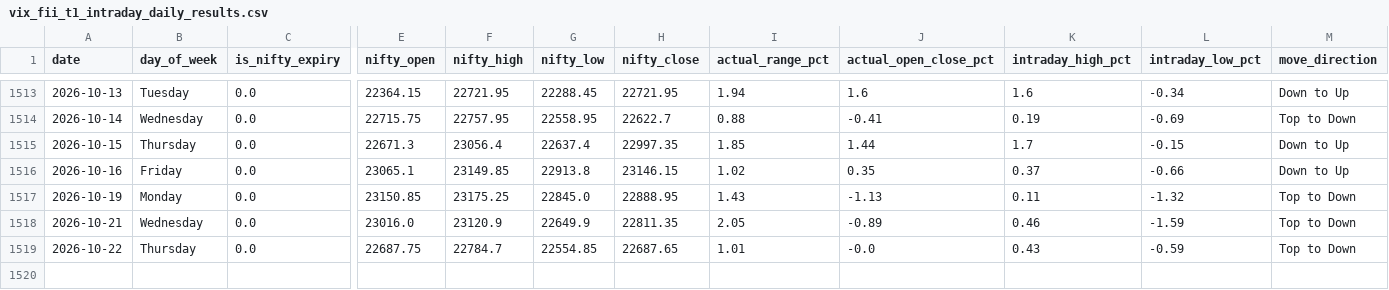
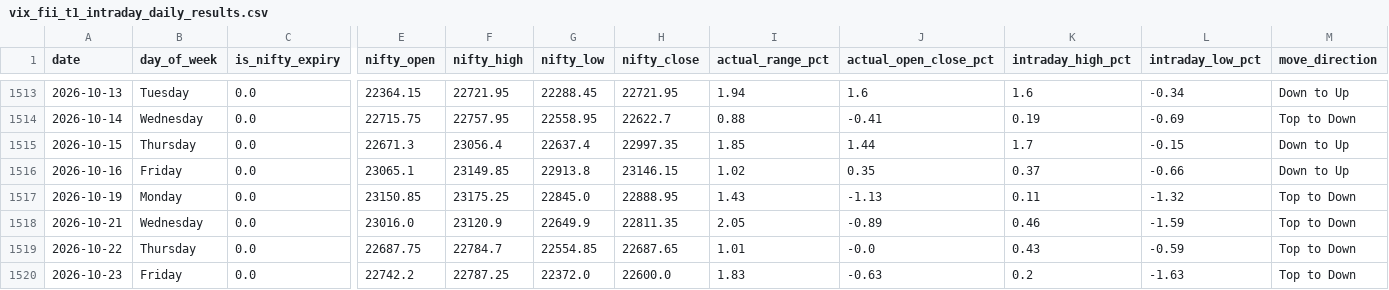
Before and after one commit to manish70158/vix-backtest-analysis, a CSV file: vix_fii_t1_intraday_daily_results.csv, drawn as a sheet; only a part is shown, gaps mark what is left out; rows hold the shown columns only; the diff names each change by its address in the sheet, - before the commit and + after, or states it on an @@ line.

```diff
--- a/vix_fii_t1_intraday_daily_results.csv
+++ b/vix_fii_t1_intraday_daily_results.csv
+row 1520: 2026-10-23 | Friday | 0.0 | 22742.2 | 22787.25 | 22372.0 | 22600.0 | 1.83 | -0.63 | 0.2 | -1.63 | Top to Down
```
Also changed, not shown: sensex-analysis/bse_fii_t1_daily.csv, sensex-analysis/sensex_bse_participant_wise_daily.csv, 1 other file.
